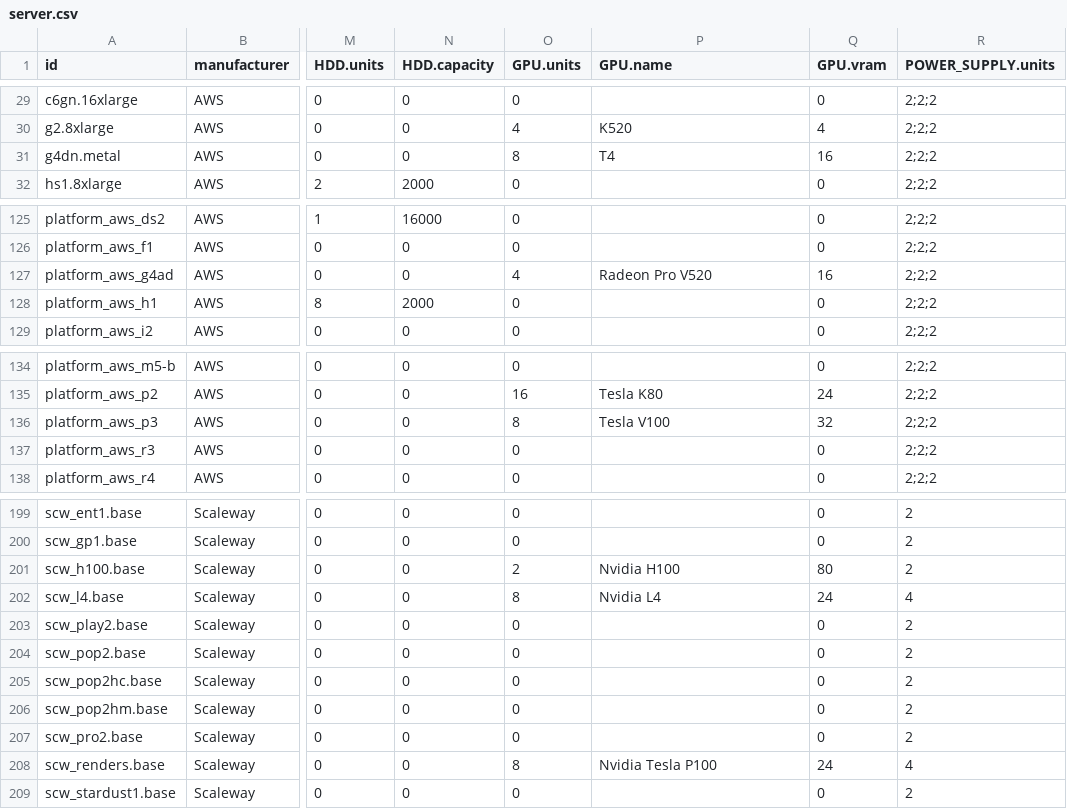
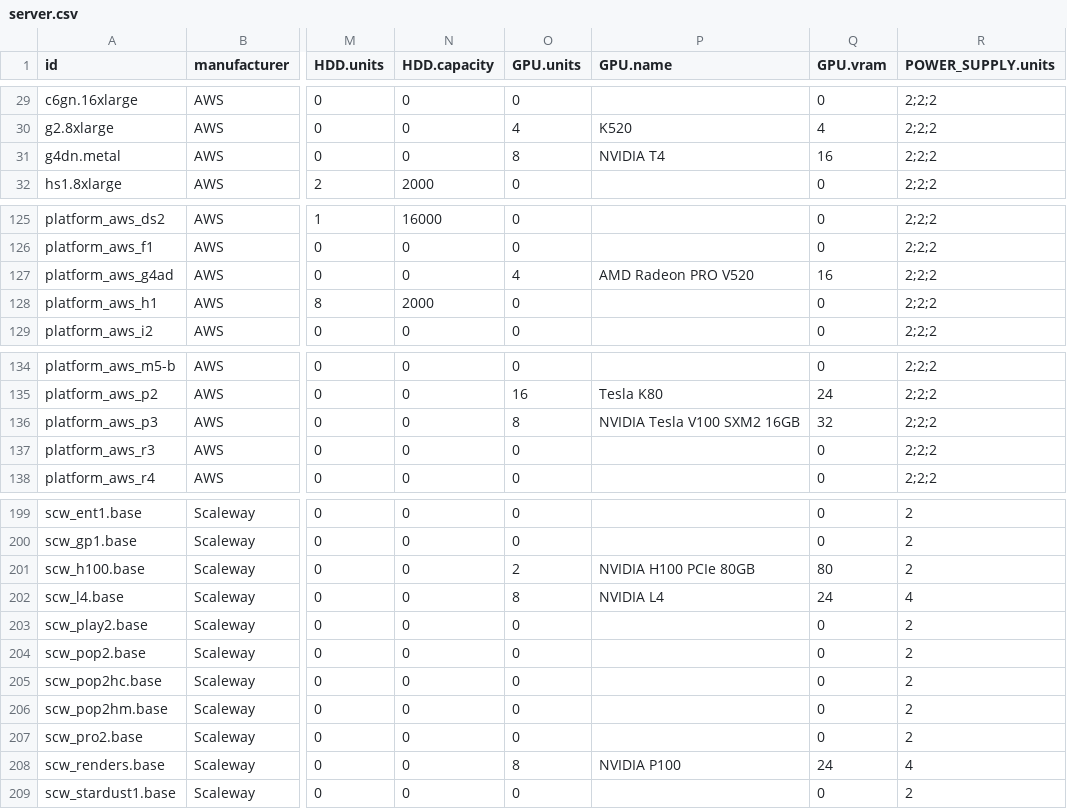
Before and after one commit to Boavizta/boaviztapi, a CSV file: boaviztapi/data/archetypes/server.csv, drawn as a sheet; only a part is shown, gaps mark what is left out; the diff covers the shown part only; the diff names each change by its address in the sheet, - before the commit and + after, or states it on an @@ line.

```diff
--- a/boaviztapi/data/archetypes/server.csv
+++ b/boaviztapi/data/archetypes/server.csv
-P31 (GPU.name): T4
+P31 (GPU.name): NVIDIA T4
-P127 (GPU.name): Radeon Pro V520
+P127 (GPU.name): AMD Radeon PRO V520
-P136 (GPU.name): Tesla V100
+P136 (GPU.name): NVIDIA Tesla V100 SXM2 16GB
-P201 (GPU.name): Nvidia H100
+P201 (GPU.name): NVIDIA H100 PCIe 80GB
-P202 (GPU.name): Nvidia L4
+P202 (GPU.name): NVIDIA L4
-P208 (GPU.name): Nvidia Tesla P100
+P208 (GPU.name): NVIDIA P100
```
Also changed, not shown: 15 edited cells elsewhere in this file, 3 other files.
